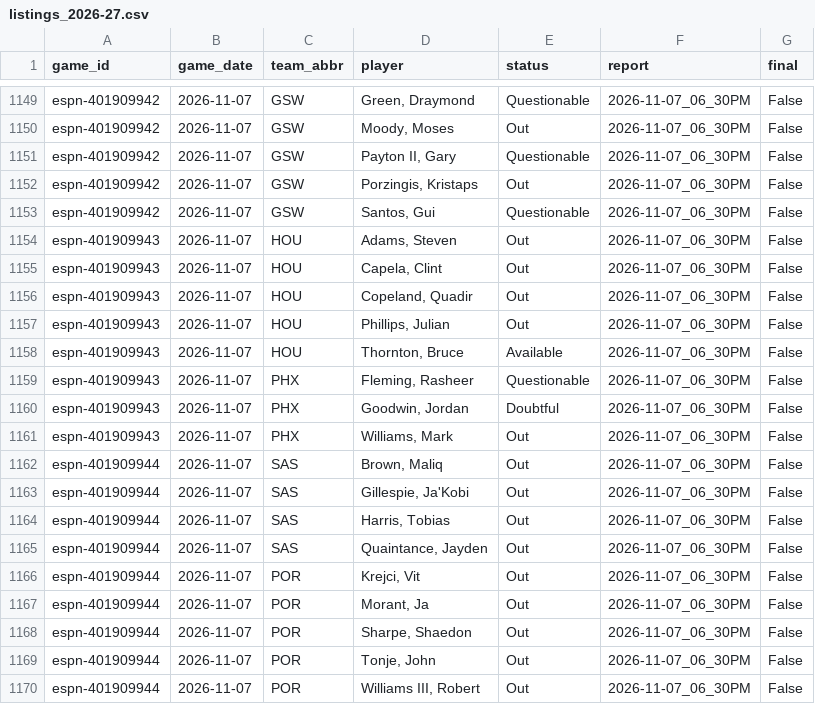
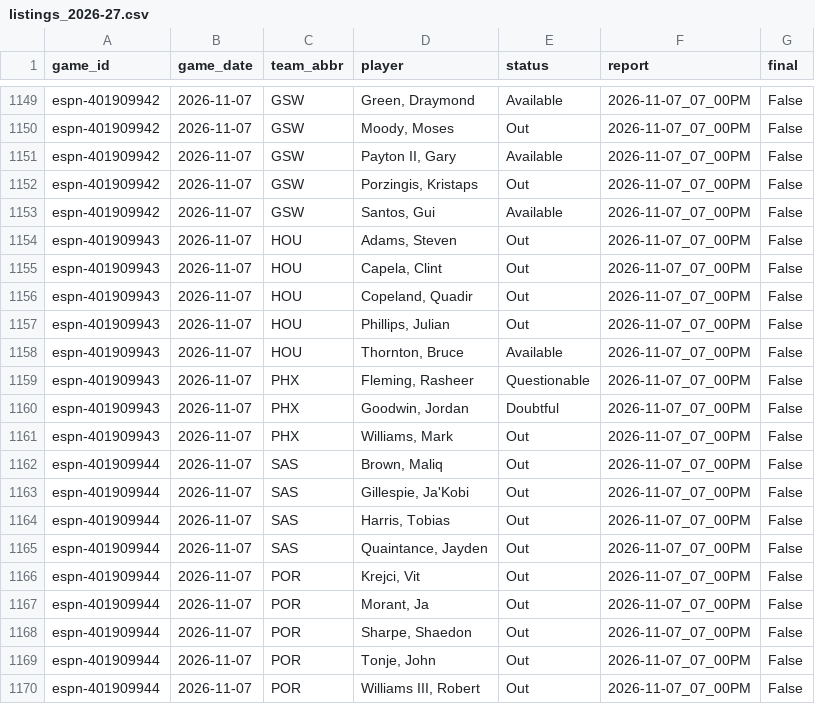
Before and after one commit to z3nsz/nba-prediction, a CSV file: live_state/listings_2026-27.csv, drawn as a sheet; only a part is shown, gaps mark what is left out; the diff covers the shown part only; the diff names each change by its address in the sheet, - before the commit and + after, or states it on an @@ line.

```diff
--- a/live_state/listings_2026-27.csv
+++ b/live_state/listings_2026-27.csv
-E1149 (status): Questionable
+E1149 (status): Available
-F1149:F1170 (report): 2026-11-07_06_30PM
+F1149:F1170 (report): 2026-11-07_07_00PM
-E1151 (status): Questionable
+E1151 (status): Available
-E1153 (status): Questionable
+E1153 (status): Available
```
Also changed, not shown: 47 edited cells elsewhere in this file, live_state/predictions_2026-27.csv, 6 other files.
